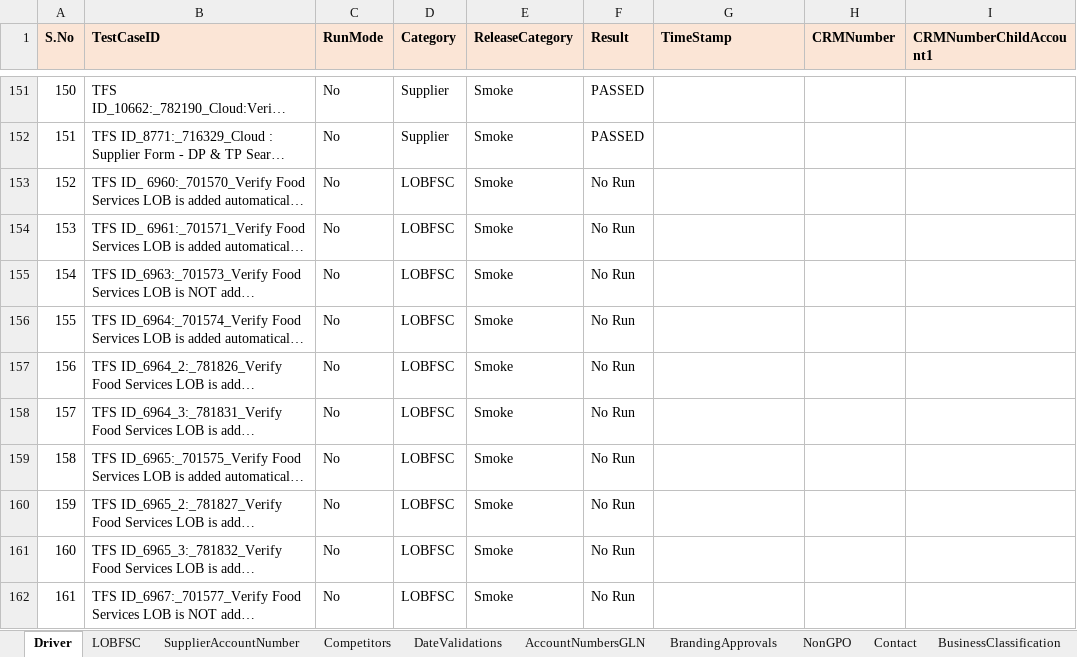
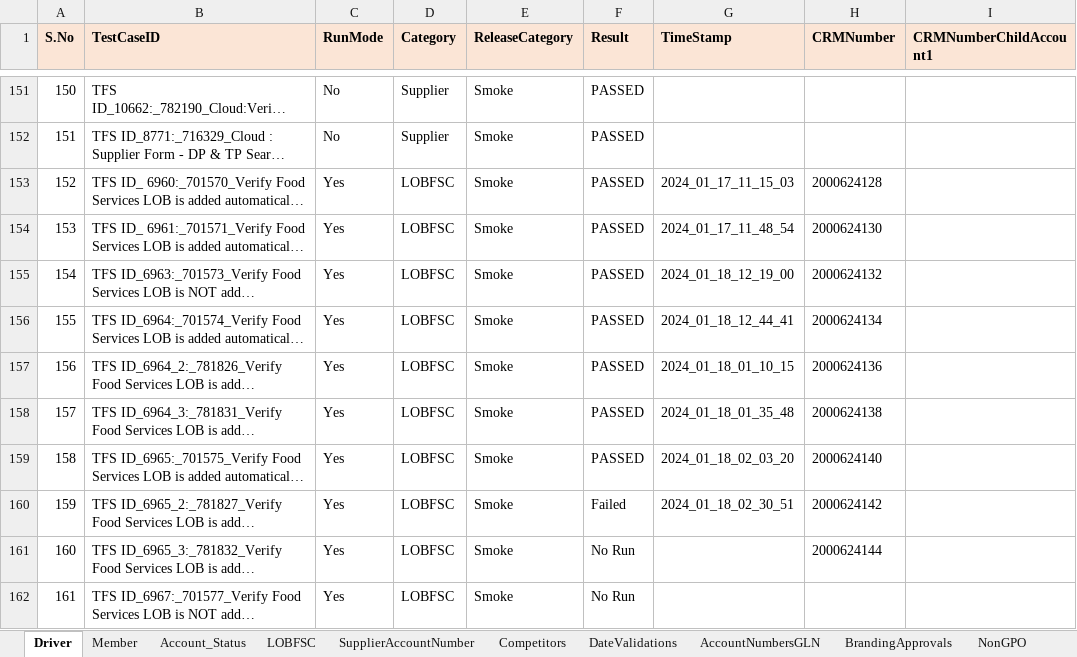
Before and after one commit to FaridhahN/Dynamics_CRM_Cloud_2023_Wave1, an Excel workbook: data/CRMCloud_Testdata.xlsx, sheet Driver, drawn as a sheet; only a part is shown, gaps mark what is left out; long unchanged cells end in …; values as stored, in another font and other column widths than the file's, no borders; the diff covers the shown part only; the diff names each change by its address in the sheet, - before the commit and + after, or states it on an @@ line.

```diff
--- a/data/CRMCloud_Testdata.xlsx (sheet Driver)
+++ b/data/CRMCloud_Testdata.xlsx (sheet Driver)
-C153:C162 (RunMode): No
+C153:C162 (RunMode): Yes
-F153:F159 (Result): No Run
+F153:F159 (Result): PASSED
-G153 (TimeStamp): (empty)
+G153 (TimeStamp): 2024_01_17_11_15_03
-H153 (CRMNumber): (empty)
+H153 (CRMNumber): 2000624128
-G154 (TimeStamp): (empty)
+G154 (TimeStamp): 2024_01_17_11_48_54
-H154 (CRMNumber): (empty)
+H154 (CRMNumber): 2000624130
-G155 (TimeStamp): (empty)
+G155 (TimeStamp): 2024_01_18_12_19_00
-H155 (CRMNumber): (empty)
+H155 (CRMNumber): 2000624132
-G156 (TimeStamp): (empty)
+G156 (TimeStamp): 2024_01_18_12_44_41
-H156 (CRMNumber): (empty)
+H156 (CRMNumber): 2000624134
-G157 (TimeStamp): (empty)
+G157 (TimeStamp): 2024_01_18_01_10_15
-H157 (CRMNumber): (empty)
+H157 (CRMNumber): 2000624136
-G158 (TimeStamp): (empty)
+G158 (TimeStamp): 2024_01_18_01_35_48
-H158 (CRMNumber): (empty)
+H158 (CRMNumber): 2000624138
-G159 (TimeStamp): (empty)
+G159 (TimeStamp): 2024_01_18_02_03_20
-H159 (CRMNumber): (empty)
+H159 (CRMNumber): 2000624140
-F160 (Result): No Run
+F160 (Result): Failed
-G160 (TimeStamp): (empty)
+G160 (TimeStamp): 2024_01_18_02_30_51
-H160 (CRMNumber): (empty)
+H160 (CRMNumber): 2000624142
-H161 (CRMNumber): (empty)
+H161 (CRMNumber): 2000624144
```
Also changed, not shown: 3 added rows and 22 edited cells elsewhere in this sheet, sheet Member, sheet Account_Status, other sheet tabs, 4 other files.
